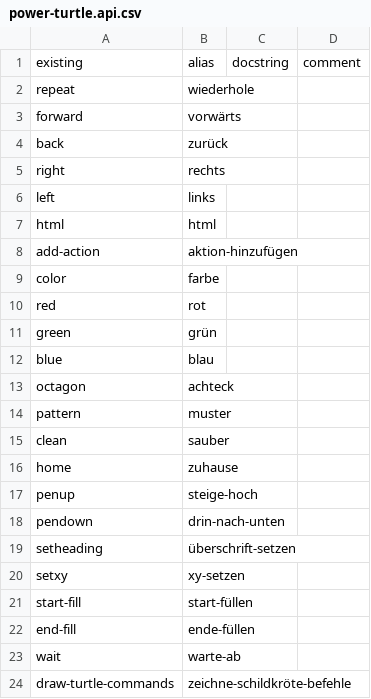
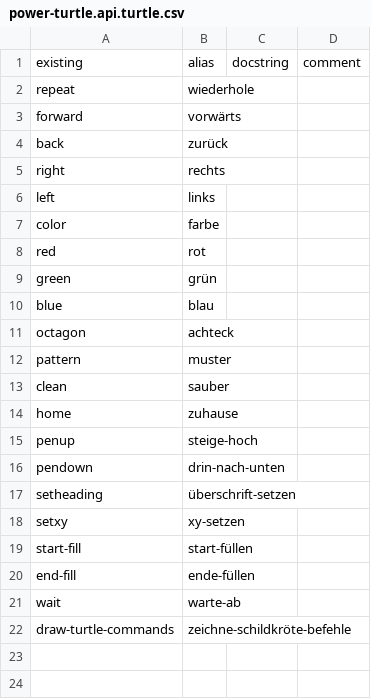
Before and after one commit to timothypratley/power-turtle, a CSV file: translations/de/power-turtle.api.turtle.csv (was translations/de/power-turtle.api.csv), drawn as a sheet.

```diff
--- a/translations/de/power-turtle.api.csv
+++ b/translations/de/power-turtle.api.turtle.csv
@@ -6,4 +6,2 @@ right,rechts
 left,links
-html,html
-add-action,aktion-hinzufügen
 color,farbe
```
Also changed, not shown: translations/fr/power-turtle.api.turtle.csv, translations/id/power-turtle.api.turtle.csv, 63 other files.
